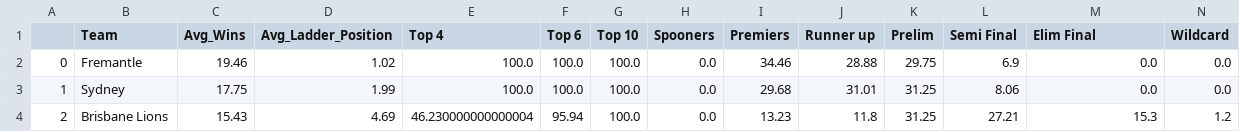
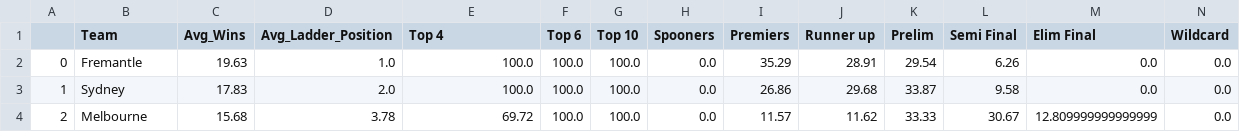
Before and after one commit to Edjwatson/edjwatson.github.io, a CSV file: data/Simulations/blog_summary_sims.csv, drawn as a sheet; only a part is shown; the diff covers the shown part only.

```diff
--- a/data/Simulations/blog_summary_sims.csv
+++ b/data/Simulations/blog_summary_sims.csv
@@ -1,4 +1,4 @@
 ,Team,Avg_Wins,Avg_Ladder_Position,Top 4,Top 6,Top 10,Spooners,Premiers,Runner up,Prelim,Semi Final,Elim Final,Wildcard
-0,Fremantle,19.46,1.02,100.0,100.0,100.0,0.0,34.46,28.88,29.75,6.9,0.0,0.0
-1,Sydney,17.75,1.99,100.0,100.0,100.0,0.0,29.68,31.01,31.25,8.06,0.0,0.0
-2,Brisbane Lions,15.43,4.69,46.230000000000004,95.94,100.0,0.0,13.23,11.8,31.25,27.21,15.3,1.2
+0,Fremantle,19.63,1.0,100.0,100.0,100.0,0.0,35.29,28.91,29.54,6.26,0.0,0.0
+1,Sydney,17.83,2.0,100.0,100.0,100.0,0.0,26.86,29.68,33.87,9.58,0.0,0.0
+2,Melbourne,15.68,3.78,69.72,100.0,100.0,0.0,11.57,11.62,33.33,30.67,12.809999999999999,0.0
```
Also changed, not shown: 113 edited cells elsewhere in this file, data/Simulations/blog_ladder_distribution.csv, data/SquiggleData/squiggle_predictions.csv, 10 other files.
